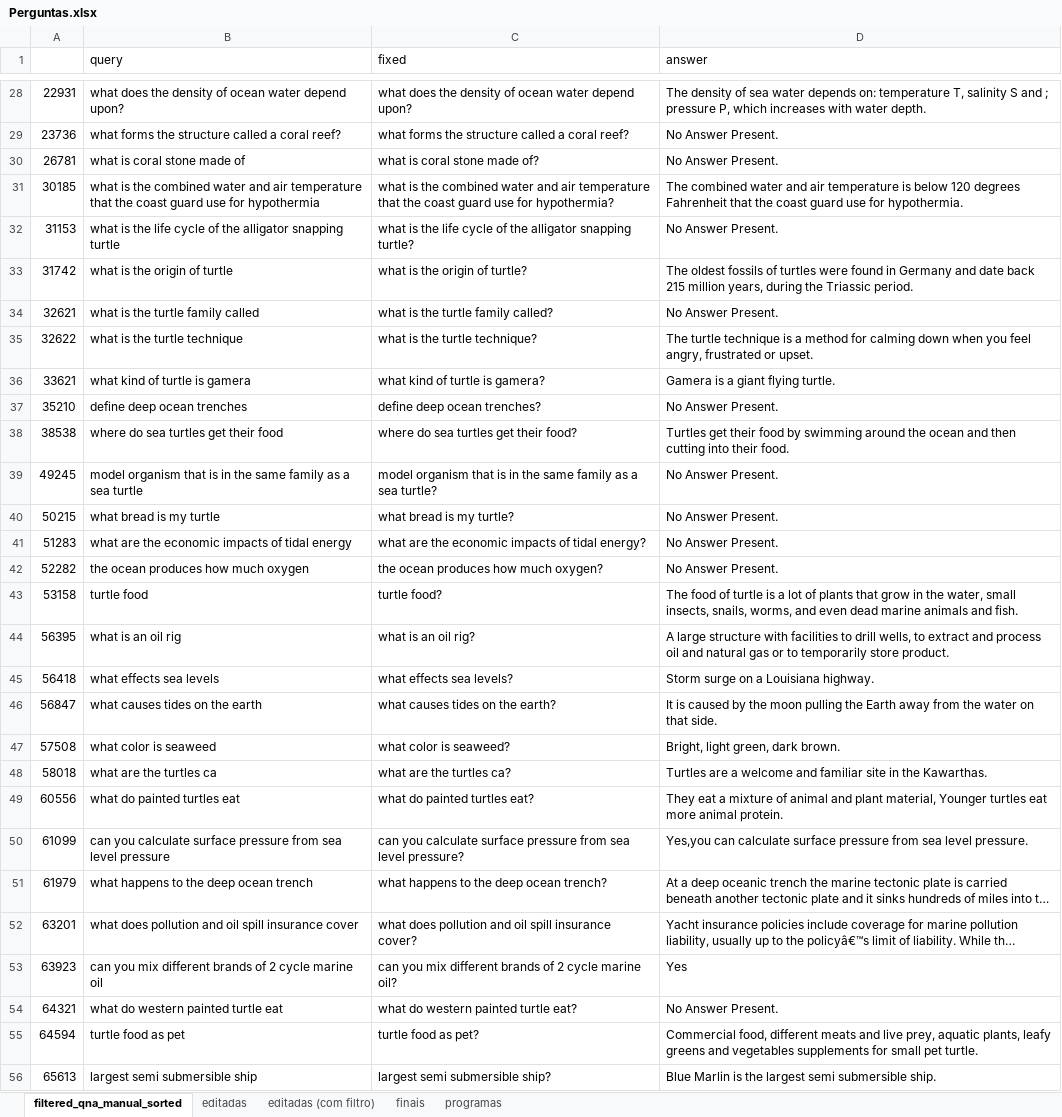
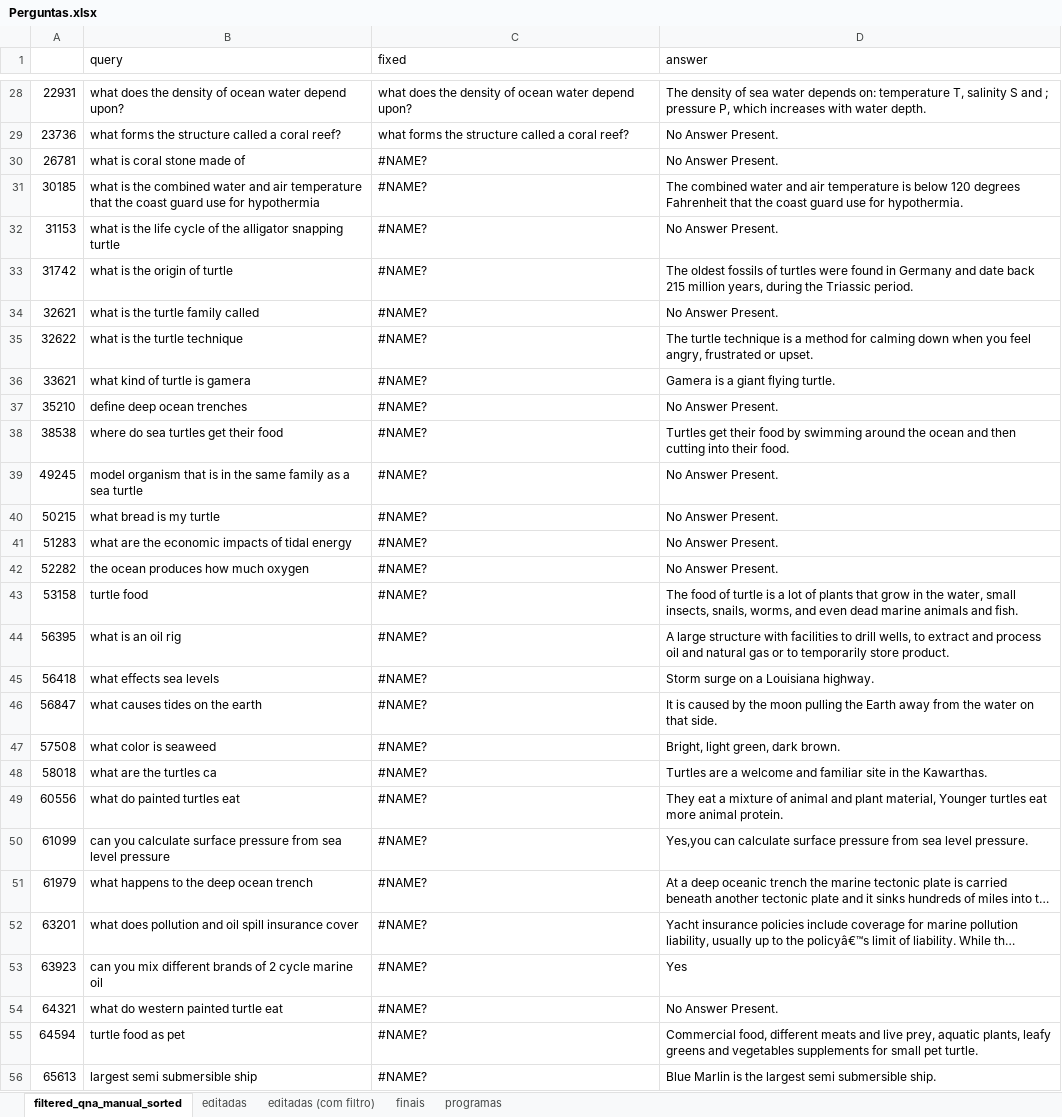
Before and after one commit to VictBenito/chatbot-Victor-Paulo, an Excel workbook: results/Perguntas.xlsx, sheet filtered_qna_manual_sorted, drawn as a sheet; only a part is shown, gaps mark what is left out; long unchanged cells end in …; values as stored, in another font and other column widths than the file's, no cell formats; the diff covers the shown part only; the diff names each change by its address in the sheet, - before the commit and + after, or states it on an @@ line.

```diff
--- a/results/Perguntas.xlsx (sheet filtered_qna_manual_sorted)
+++ b/results/Perguntas.xlsx (sheet filtered_qna_manual_sorted)
-C30 (fixed): what is coral stone made of?
+C30 (fixed): #NAME?
-C31 (fixed): what is the combined water and air temperature that the coast guard use for hypothermia?
+C31 (fixed): #NAME?
-C32 (fixed): what is the life cycle of the alligator snapping turtle?
+C32 (fixed): #NAME?
-C33 (fixed): what is the origin of turtle?
+C33 (fixed): #NAME?
-C34 (fixed): what is the turtle family called?
+C34 (fixed): #NAME?
-C35 (fixed): what is the turtle technique?
+C35 (fixed): #NAME?
-C36 (fixed): what kind of turtle is gamera?
+C36 (fixed): #NAME?
-C37 (fixed): define deep ocean trenches?
+C37 (fixed): #NAME?
-C38 (fixed): where do sea turtles get their food?
+C38 (fixed): #NAME?
-C39 (fixed): model organism that is in the same family as a sea turtle?
+C39 (fixed): #NAME?
-C40 (fixed): what bread is my turtle?
+C40 (fixed): #NAME?
-C41 (fixed): what are the economic impacts of tidal energy?
+C41 (fixed): #NAME?
-C42 (fixed): the ocean produces how much oxygen?
+C42 (fixed): #NAME?
-C43 (fixed): turtle food?
+C43 (fixed): #NAME?
-C44 (fixed): what is an oil rig?
+C44 (fixed): #NAME?
-C45 (fixed): what effects sea levels?
+C45 (fixed): #NAME?
-C46 (fixed): what causes tides on the earth?
+C46 (fixed): #NAME?
-C47 (fixed): what color is seaweed?
+C47 (fixed): #NAME?
-C48 (fixed): what are the turtles ca?
+C48 (fixed): #NAME?
-C49 (fixed): what do painted turtles eat?
+C49 (fixed): #NAME?
-C50 (fixed): can you calculate surface pressure from sea level pressure?
+C50 (fixed): #NAME?
-C51 (fixed): what happens to the deep ocean trench?
+C51 (fixed): #NAME?
-C52 (fixed): what does pollution and oil spill insurance cover?
+C52 (fixed): #NAME?
-C53 (fixed): can you mix different brands of 2 cycle marine oil?
+C53 (fixed): #NAME?
-C54 (fixed): what do western painted turtle eat?
+C54 (fixed): #NAME?
-C55 (fixed): turtle food as pet?
+C55 (fixed): #NAME?
-C56 (fixed): largest semi submersible ship?
+C56 (fixed): #NAME?
```
Also changed, not shown: 496 edited cells elsewhere in this sheet, sheet finais, sheet programas, cell formats, formulas that keep their value, 4 other files.
